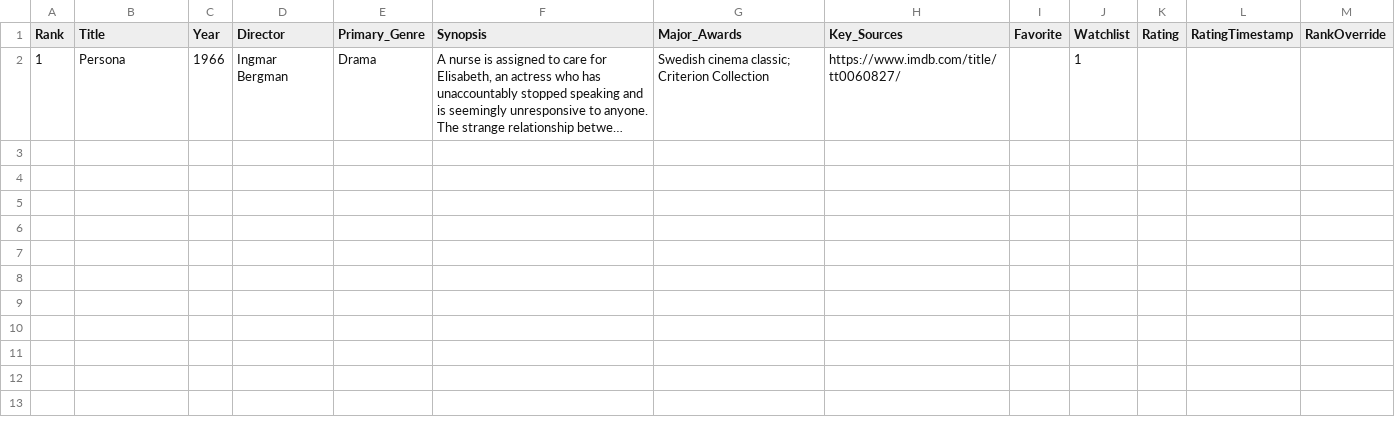
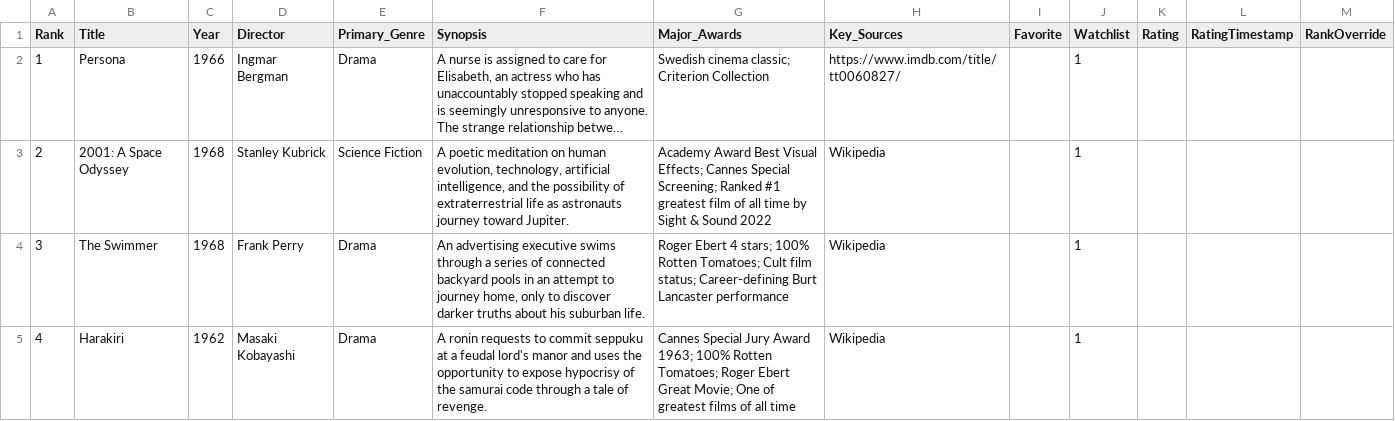
Before and after one commit to EwanWatson/cinevault, a CSV file: data/films_1960s.csv, drawn as a sheet; long unchanged cells end in …; the diff names each change by its address in the sheet, - before the commit and + after, or states it on an @@ line.

```diff
--- a/data/films_1960s.csv
+++ b/data/films_1960s.csv
+row 3: 2 | 2001: A Space Odyssey | 1968 | Stanley Kubrick | Science Fiction | A poetic meditation on human evolution, technology, artificial intelligence, and the possibility of extraterrestrial life as astronauts journey toward Jupiter. | Academy Award Best Visual Effects; Cannes Special Screening; Ranked #1 greatest film of all time by Sight & Sound 2022 | Wikipedia |  | 1
+row 4: 3 | The Swimmer | 1968 | Frank Perry | Drama | An advertising executive swims through a series of connected backyard pools in an attempt to journey home, only to discover darker truths about his suburban life. | Roger Ebert 4 stars; 100% Rotten Tomatoes; Cult film status; Career-defining Burt Lancaster performance | Wikipedia |  | 1
+row 5: 4 | Harakiri | 1962 | Masaki Kobayashi | Drama | A ronin requests to commit seppuku at a feudal lord's manor and uses the opportunity to expose hypocrisy of the samurai code through a tale of revenge. | Cannes Special Jury Award 1963; 100% Rotten Tomatoes; Roger Ebert Great Movie; One of greatest films of all time | Wikipedia |  | 1
```
Also changed, not shown: data/films_1998.csv, data/films_2023.csv.
